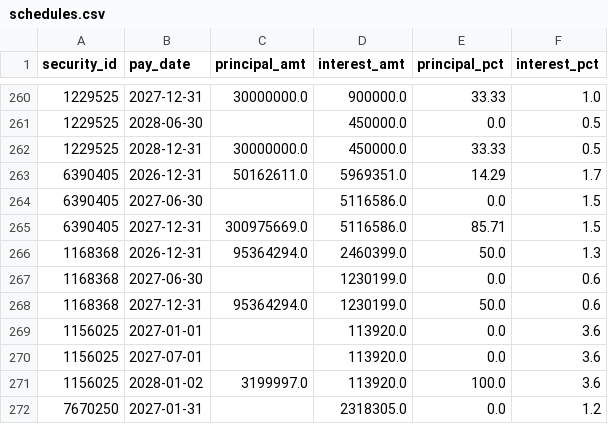
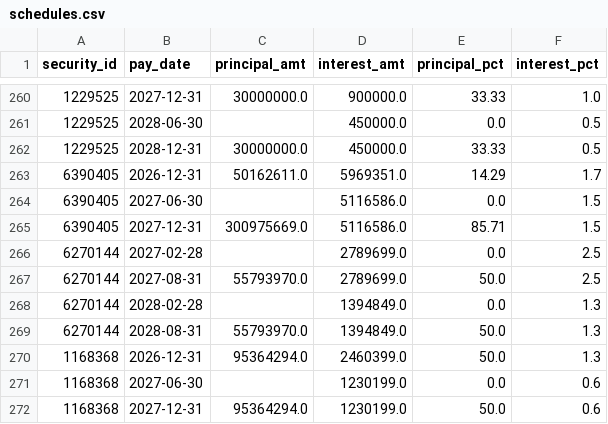
Before and after one commit to yovav81/corp-market-data, a CSV file: data/short/schedules.csv, drawn as a sheet; only a part is shown, gaps mark what is left out; the shorter side is filled out with more unchanged rows; the diff names each change by its address in the sheet, - before the commit and + after, or states it on an @@ line.

```diff
--- a/data/short/schedules.csv
+++ b/data/short/schedules.csv
+row 266: 6270144 | 2027-02-28 |  | 2789699.0 | 0.0 | 2.5
+row 267: 6270144 | 2027-08-31 | 55793970.0 | 2789699.0 | 50.0 | 2.5
+row 268: 6270144 | 2028-02-28 |  | 1394849.0 | 0.0 | 1.3
+row 269: 6270144 | 2028-08-31 | 55793970.0 | 1394849.0 | 50.0 | 1.3
```
Also changed, not shown: data/hist/alerts_latest.csv, data/hist/spread_stats.csv, 20 other files.
